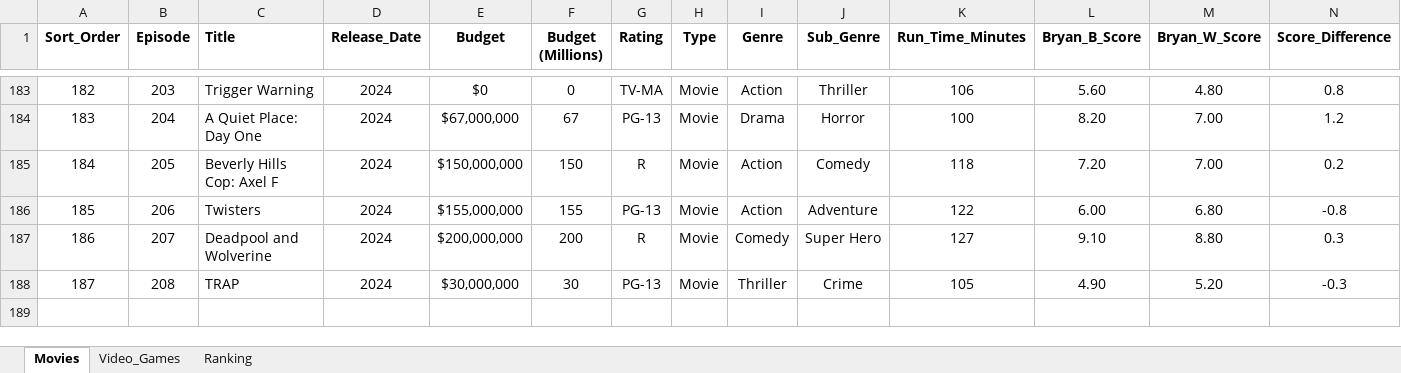
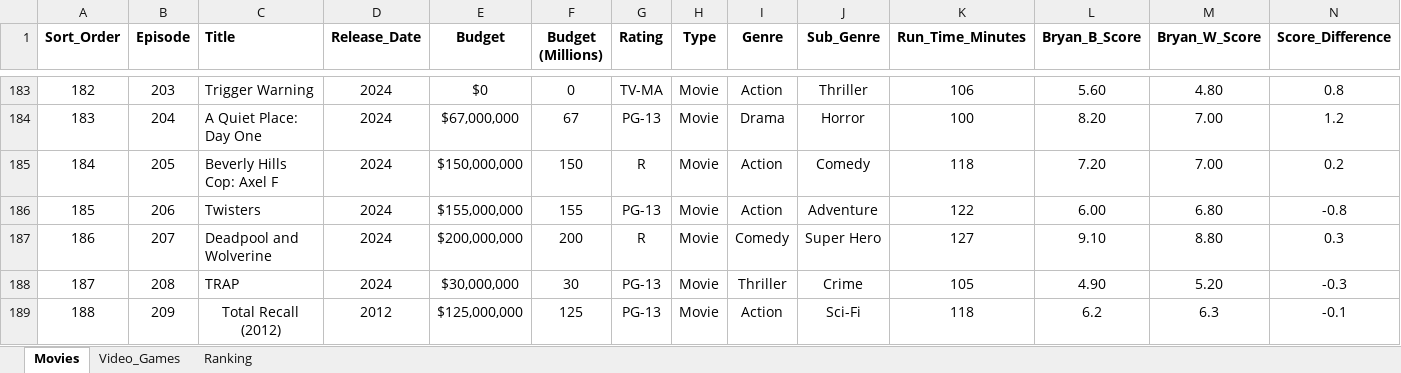
Before and after one commit to LKrae/Visualization_Project_Podcast, an Excel workbook: Data/BryanVsBryan_Data.xlsx, sheet Movies, drawn as a sheet; only a part is shown, gaps mark what is left out; values as stored, in another font and other column widths than the file's, no borders; rows hold the shown columns only; the diff names each change by its address in the sheet, - before the commit and + after, or states it on an @@ line.

Commit message:
data update

```diff
--- a/Data/BryanVsBryan_Data.xlsx (sheet Movies)
+++ b/Data/BryanVsBryan_Data.xlsx (sheet Movies)
+row 189: 188 | 209 | Total Recall (2012) | 2012 | $125,000,000 | 125 | PG-13 | Movie | Action | Sci-Fi | 118 | 6.2 | 6.3 | -0.1
```
